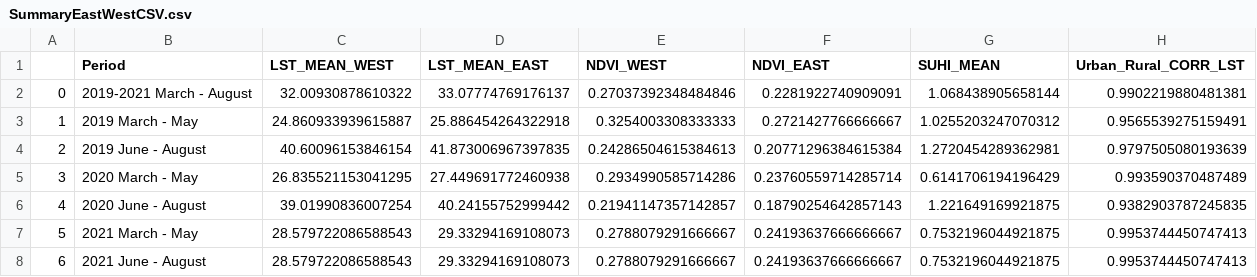
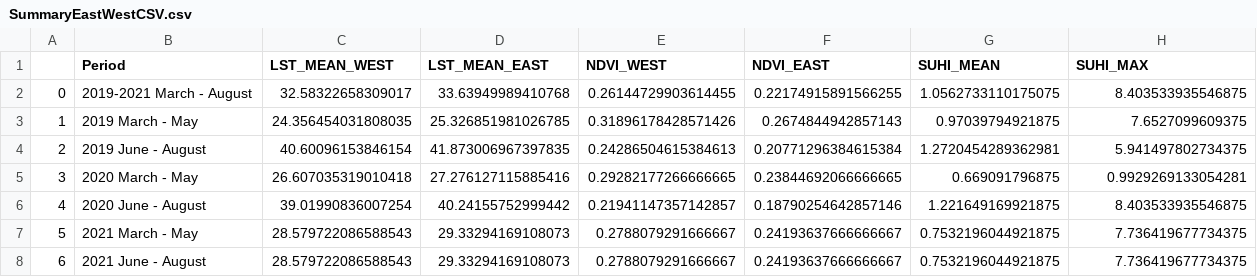
Before and after one commit to MassimoDarmaninC10229/MassThesis, a CSV file: src/CSV/SummaryEastWestCSV.csv, drawn as a sheet.

Commit message:
updated data

```diff
--- a/src/CSV/SummaryEastWestCSV.csv
+++ b/src/CSV/SummaryEastWestCSV.csv
@@ -1,8 +1,8 @@
-,Period,LST_MEAN_WEST,LST_MEAN_EAST,NDVI_WEST,NDVI_EAST,SUHI_MEAN,Urban_Rural_CORR_LST
-0,2019-2021 March - August,32.00930878610322,33.07774769176137,0.27037392348484846,0.2281922740909091,1.068438905658144,0.9902219880481381
-1,2019 March - May,24.860933939615887,25.886454264322918,0.3254003308333333,0.2721427766666667,1.0255203247070312,0.9565539275159491
-2,2019 June - August,40.60096153846154,41.873006967397835,0.24286504615384613,0.20771296384615384,1.2720454289362981,0.9797505080193639
-3,2020 March - May,26.835521153041295,27.449691772460938,0.2934990585714286,0.23760559714285714,0.6141706194196429,0.993590370487489
-4,2020 June - August,39.01990836007254,40.24155752999442,0.21941147357142857,0.18790254642857143,1.221649169921875,0.9382903787245835
-5,2021 March - May,28.579722086588543,29.33294169108073,0.2788079291666667,0.24193637666666667,0.7532196044921875,0.9953744450747413
-6,2021 June - August,28.579722086588543,29.33294169108073,0.2788079291666667,0.24193637666666667,0.7532196044921875,0.9953744450747413
+,Period,LST_MEAN_WEST,LST_MEAN_EAST,NDVI_WEST,NDVI_EAST,SUHI_MEAN,SUHI_MAX
+0,2019-2021 March - August,32.58322658309017,33.63949989410768,0.26144729903614455,0.22174915891566255,1.0562733110175075,8.403533935546875
+1,2019 March - May,24.356454031808035,25.326851981026785,0.31896178428571426,0.2674844942857143,0.97039794921875,7.6527099609375
+2,2019 June - August,40.60096153846154,41.873006967397835,0.24286504615384613,0.20771296384615384,1.2720454289362981,5.941497802734375
+3,2020 March - May,26.607035319010418,27.276127115885416,0.29282177266666665,0.23844692066666665,0.669091796875,0.9929269133054281
+4,2020 June - August,39.01990836007254,40.24155752999442,0.21941147357142857,0.18790254642857146,1.221649169921875,8.403533935546875
+5,2021 March - May,28.579722086588543,29.33294169108073,0.2788079291666667,0.24193637666666667,0.7532196044921875,7.736419677734375
+6,2021 June - August,28.579722086588543,29.33294169108073,0.2788079291666667,0.24193637666666667,0.7532196044921875,7.736419677734375
```
Also changed, not shown: src/CSV/ProcessedDataCSV.csv, src/CSV/SummaryMaltaCSV.csv, 25 other files.
